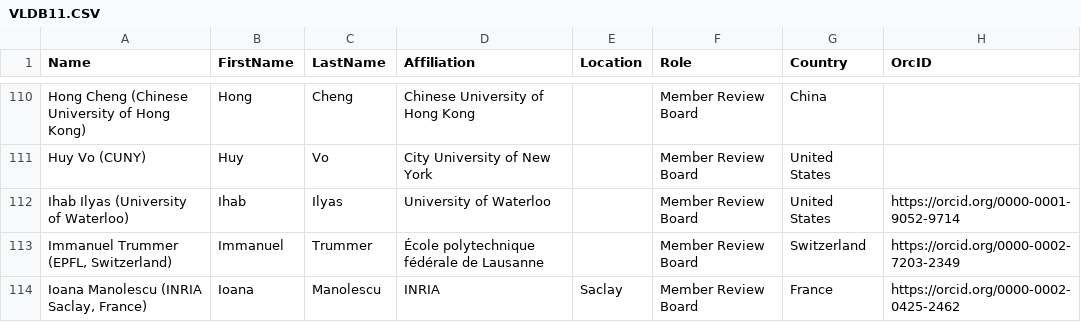
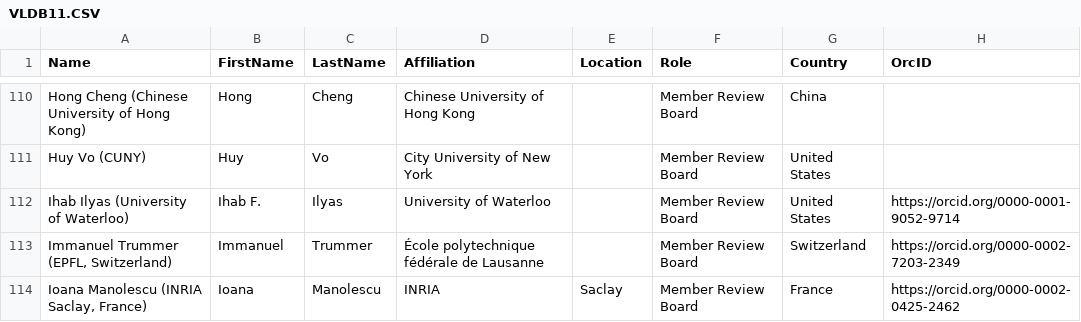
Before and after one commit to hertacao/VLDB, a CSV file: csv/VLDB11.CSV, drawn as a sheet; only a part is shown, gaps mark what is left out.

```diff
--- a/csv/VLDB11.CSV
+++ b/csv/VLDB11.CSV
@@ -111,3 +111,3 @@ Hong Cheng (Chinese University of Hong Kong),Hong,Cheng,Chinese University of Ho
 Huy Vo (CUNY),Huy,Vo,City University of New York,,Member Review Board,United States,
-Ihab Ilyas (University of Waterloo),Ihab,Ilyas,University of Waterloo,,Member Review Board,United States,https://orcid.org/0000-0001-9052-9714
+Ihab Ilyas (University of Waterloo),Ihab F.,Ilyas,University of Waterloo,,Member Review Board,United States,https://orcid.org/0000-0001-9052-9714
 "Immanuel Trummer (EPFL, Switzerland)",Immanuel,Trummer,École polytechnique fédérale de Lausanne,,Member Review Board,Switzerland,https://orcid.org/0000-0002-7203-2349
```
Also changed, not shown: csv/VLDB10.CSV, csv/VLDB7.CSV, 2 other files.
